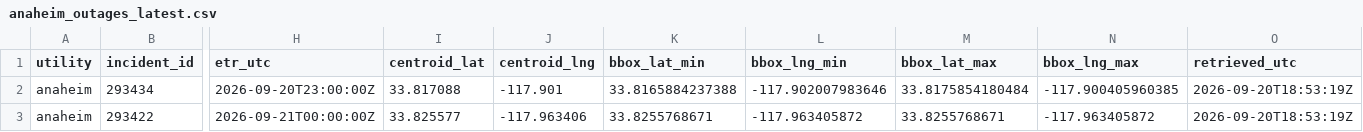
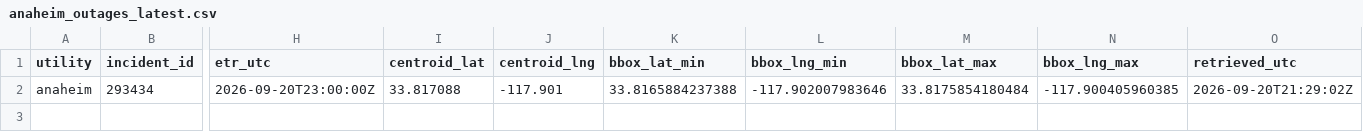
Before and after one commit to danish0305/sce-outage-tracker, a CSV file: anaheim/anaheim_outages_latest.csv, drawn as a sheet; only a part is shown, gaps mark what is left out; rows hold the shown columns only; the diff names each change by its address in the sheet, - before the commit and + after, or states it on an @@ line.

```diff
--- a/anaheim/anaheim_outages_latest.csv
+++ b/anaheim/anaheim_outages_latest.csv
-O2 (retrieved_utc): 2026-09-20T18:53:19Z
+O2 (retrieved_utc): 2026-09-20T21:29:02Z
-row 3: anaheim | 293422 | 2026-09-21T00:00:00Z | 33.825577 | -117.963406 | 33.8255768671 | -117.963405872 | 33.8255768671 | -117.963405872 | 2026-09-20T18:53:19Z
```
Also changed, not shown: anaheim/anaheim_outages_history.csv, anaheim/anaheim_points_history.csv, 8 other files.
